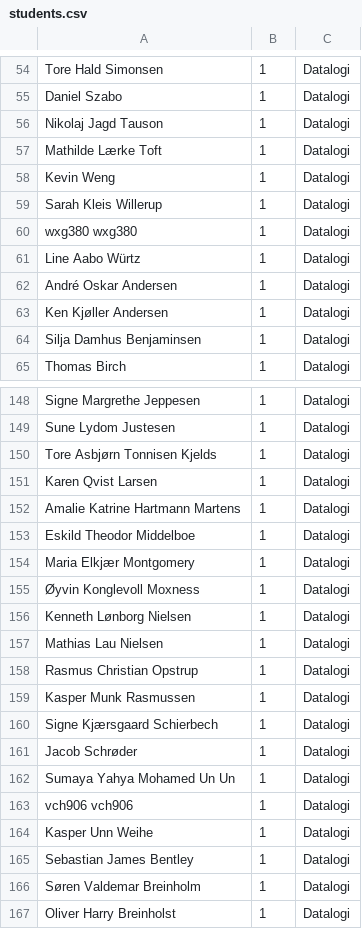
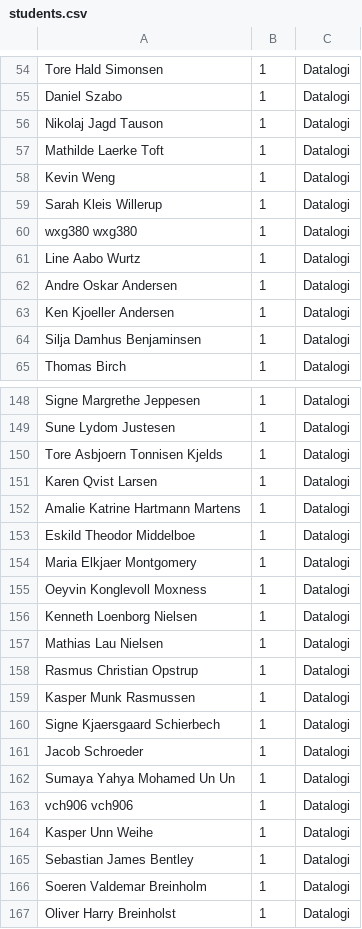
Before and after one commit to JensKanstrupLarsen/beer-scanner, a CSV file: students.csv, drawn as a sheet; only a part is shown, gaps mark what is left out; the diff covers the shown part only.

```diff
--- a/students.csv
+++ b/students.csv
@@ -56,3 +56,3 @@ Daniel Szabo,1,Datalogi
 Nikolaj Jagd Tauson,1,Datalogi
-Mathilde Lærke Toft,1,Datalogi
+Mathilde Laerke Toft,1,Datalogi
 Kevin Weng,1,Datalogi
@@ -60,5 +60,5 @@ Sarah Kleis Willerup,1,Datalogi
 wxg380 wxg380,1,Datalogi
-Line Aabo Würtz,1,Datalogi
-André Oskar Andersen,1,Datalogi
-Ken Kjøller Andersen,1,Datalogi
+Line Aabo Wurtz,1,Datalogi
+Andre Oskar Andersen,1,Datalogi
+Ken Kjoeller Andersen,1,Datalogi
 Silja Damhus Benjaminsen,1,Datalogi
@@ -149,3 +149,3 @@ Signe Margrethe Jeppesen,1,Datalogi
 Sune Lydom Justesen,1,Datalogi
-Tore Asbjørn Tonnisen Kjelds,1,Datalogi
+Tore Asbjoern Tonnisen Kjelds,1,Datalogi
 Karen Qvist Larsen,1,Datalogi
@@ -153,5 +153,5 @@ Amalie Katrine Hartmann Martens,1,Datalogi
 Eskild Theodor Middelboe,1,Datalogi
-Maria Elkjær Montgomery,1,Datalogi
-Øyvin Konglevoll Moxness,1,Datalogi
-Kenneth Lønborg Nielsen,1,Datalogi
+Maria Elkjaer Montgomery,1,Datalogi
+Oeyvin Konglevoll Moxness,1,Datalogi
+Kenneth Loenborg Nielsen,1,Datalogi
 Mathias Lau Nielsen,1,Datalogi
@@ -159,4 +159,4 @@ Rasmus Christian Opstrup,1,Datalogi
 Kasper Munk Rasmussen,1,Datalogi
-Signe Kjærsgaard Schierbech,1,Datalogi
-Jacob Schrøder,1,Datalogi
+Signe Kjaersgaard Schierbech,1,Datalogi
+Jacob Schroeder,1,Datalogi
 Sumaya Yahya Mohamed Un Un,1,Datalogi
@@ -165,3 +165,3 @@ Kasper Unn Weihe,1,Datalogi
 Sebastian James Bentley,1,Datalogi
-Søren Valdemar Breinholm,1,Datalogi
+Soeren Valdemar Breinholm,1,Datalogi
 Oliver Harry Breinholst,1,Datalogi
```
Also changed, not shown: 47 edited cells elsewhere in this file, 2 other files.
